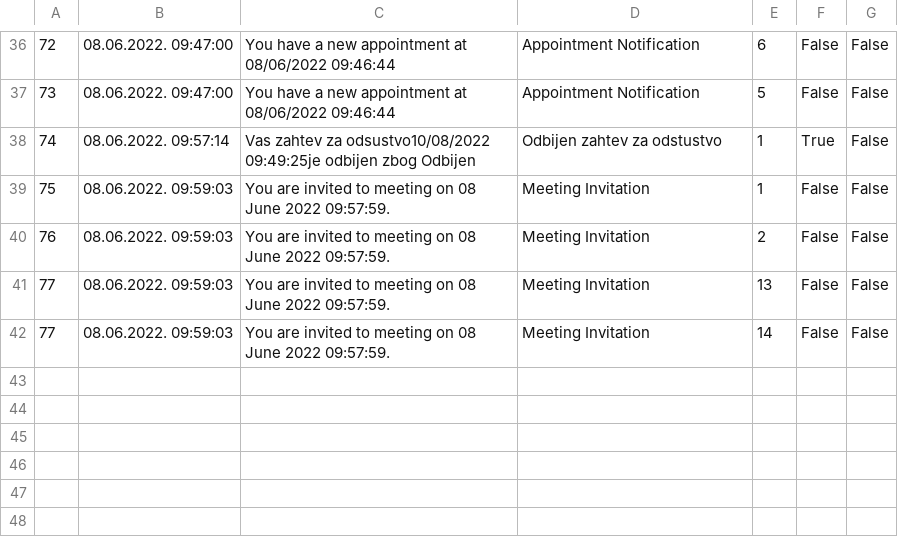
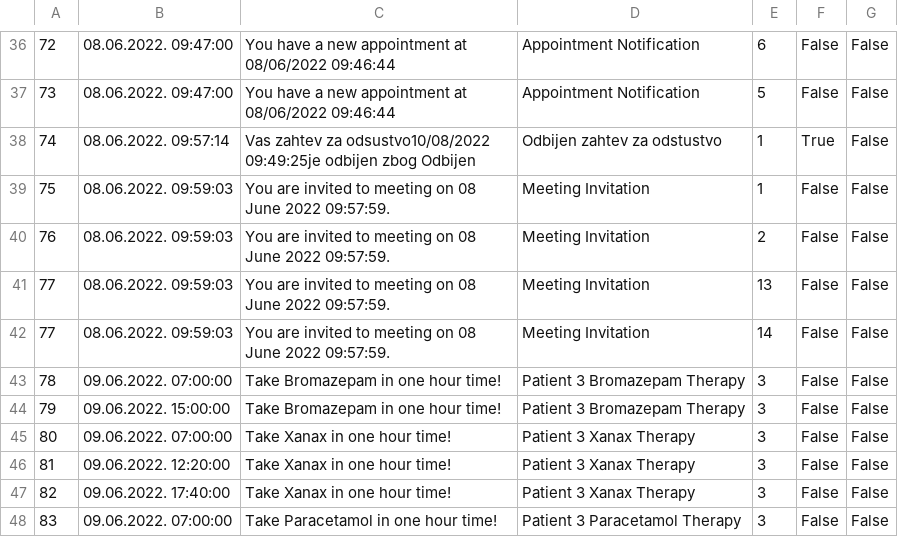
Before and after one commit to dandza7/IN-Tim-9-SIMS-HCI, a CSV file: WpfApp1/Resources/Data/notification.csv, drawn as a sheet; only a part is shown, gaps mark what is left out.

```diff
--- a/WpfApp1/Resources/Data/notification.csv
+++ b/WpfApp1/Resources/Data/notification.csv
@@ -42 +42,7 @@
 77;08.06.2022. 09:59:03;You are invited to meeting on 08 June 2022 09:57:59.;Meeting Invitation;14;False;False
+78;09.06.2022. 07:00:00;Take Bromazepam in one hour time!;Patient 3 Bromazepam Therapy;3;False;False
+79;09.06.2022. 15:00:00;Take Bromazepam in one hour time!;Patient 3 Bromazepam Therapy;3;False;False
+80;09.06.2022. 07:00:00;Take Xanax in one hour time!;Patient 3 Xanax Therapy;3;False;False
+81;09.06.2022. 12:20:00;Take Xanax in one hour time!;Patient 3 Xanax Therapy;3;False;False
+82;09.06.2022. 17:40:00;Take Xanax in one hour time!;Patient 3 Xanax Therapy;3;False;False
+83;09.06.2022. 07:00:00;Take Paracetamol in one hour time!;Patient 3 Paracetamol Therapy;3;False;False
```
Also changed, not shown: 2 other files.
